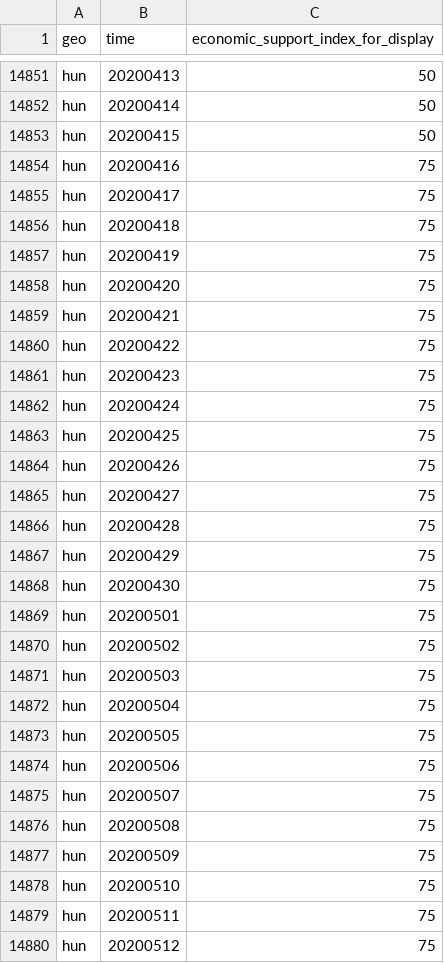
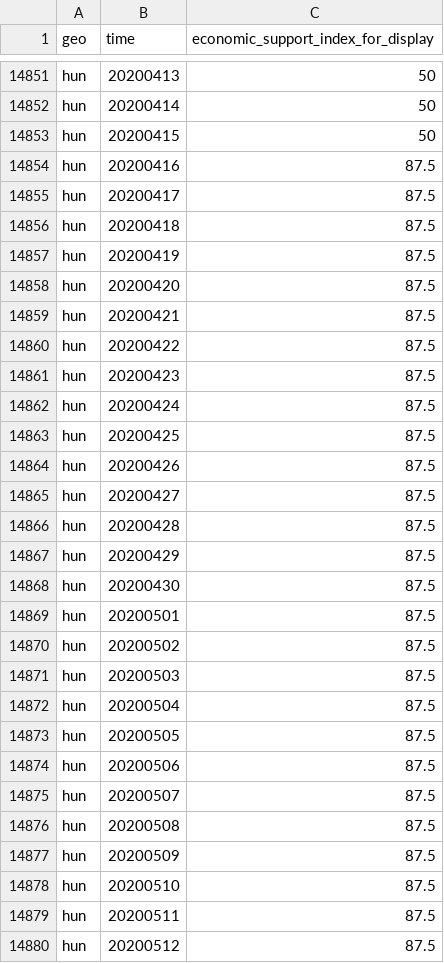
Before and after one commit to open-numbers/ddf--open_numbers--covid_government_response, a CSV file: ddf--datapoints--economic_support_index_for_display--by--geo--time.csv, drawn as a sheet; only a part is shown, gaps mark what is left out; the diff covers the shown part only.

Commit message:
auto generated dataset

```diff
--- a/ddf--datapoints--economic_support_index_for_display--by--geo--time.csv
+++ b/ddf--datapoints--economic_support_index_for_display--by--geo--time.csv
@@ -14853,28 +14853,28 @@ hun,20200414,50
 hun,20200415,50
-hun,20200416,75
-hun,20200417,75
-hun,20200418,75
-hun,20200419,75
-hun,20200420,75
-hun,20200421,75
-hun,20200422,75
-hun,20200423,75
-hun,20200424,75
-hun,20200425,75
-hun,20200426,75
-hun,20200427,75
-hun,20200428,75
-hun,20200429,75
-hun,20200430,75
-hun,20200501,75
-hun,20200502,75
-hun,20200503,75
-hun,20200504,75
-hun,20200505,75
-hun,20200506,75
-hun,20200507,75
-hun,20200508,75
-hun,20200509,75
-hun,20200510,75
-hun,20200511,75
-hun,20200512,75
+hun,20200416,87.5
+hun,20200417,87.5
+hun,20200418,87.5
+hun,20200419,87.5
+hun,20200420,87.5
+hun,20200421,87.5
+hun,20200422,87.5
+hun,20200423,87.5
+hun,20200424,87.5
+hun,20200425,87.5
+hun,20200426,87.5
+hun,20200427,87.5
+hun,20200428,87.5
+hun,20200429,87.5
+hun,20200430,87.5
+hun,20200501,87.5
+hun,20200502,87.5
+hun,20200503,87.5
+hun,20200504,87.5
+hun,20200505,87.5
+hun,20200506,87.5
+hun,20200507,87.5
+hun,20200508,87.5
+hun,20200509,87.5
+hun,20200510,87.5
+hun,20200511,87.5
+hun,20200512,87.5
```
Also changed, not shown: 67 edited cells elsewhere in this file, ddf--datapoints--economic_support_index--by--geo--time.csv, ddf--datapoints--government_response_index--by--geo--time.csv, 18 other files.
